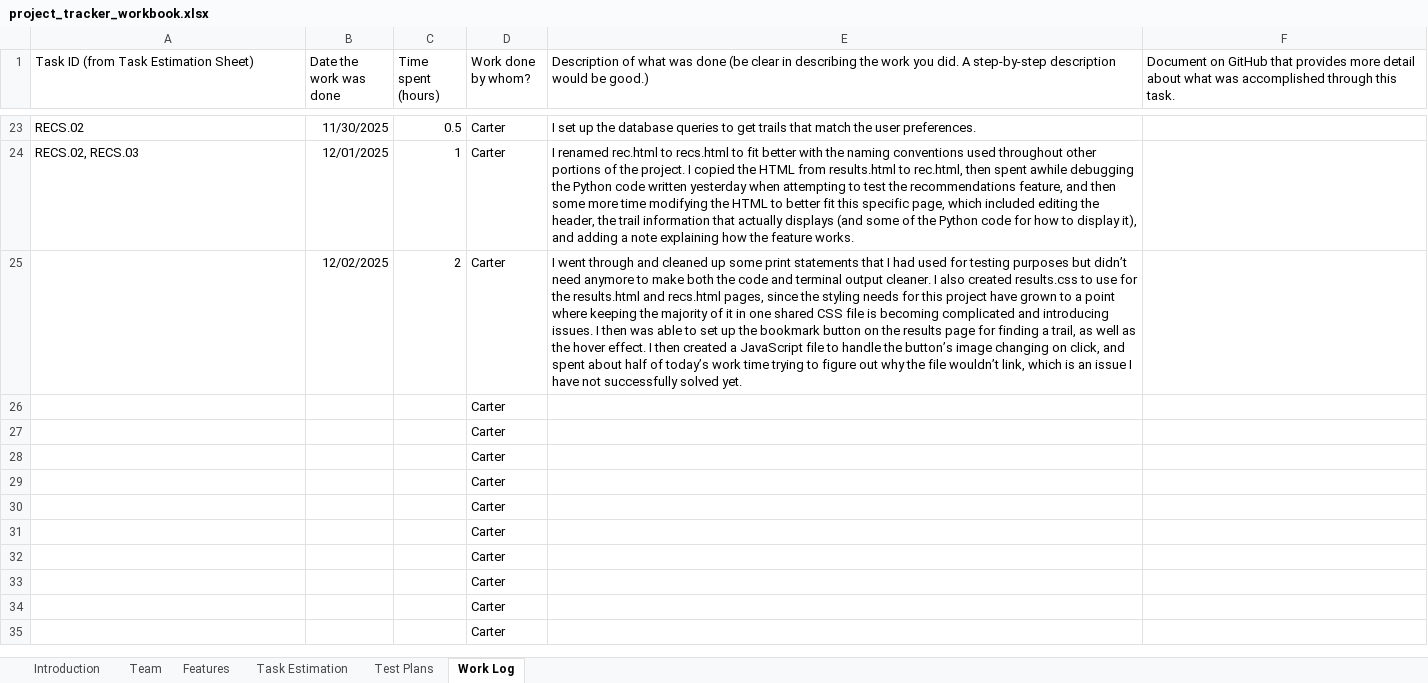
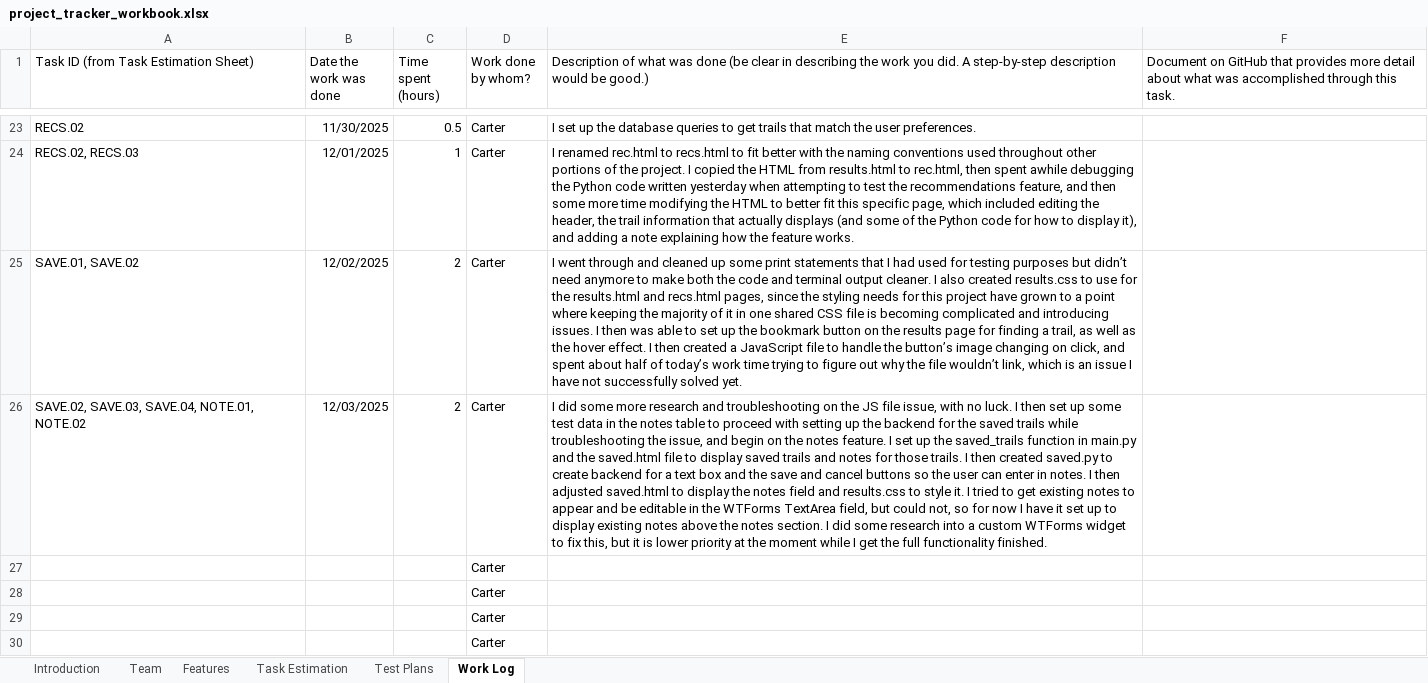
Before and after one commit to CarterS01/TrailFinder, an Excel workbook: project_tracker_workbook.xlsx, sheet Work Log, drawn as a sheet; only a part is shown, gaps mark what is left out; the shorter side is filled out with more unchanged rows; values as stored, in another font and other column widths than the file's, no borders; removed rows and columns are numbered as before the commit, all else as after; the diff names each change by its address in the sheet, - before the commit and + after, or states it on an @@ line.

Commit message:
I did some more research and troubleshooting on the JS file issue, with no luck. I then set up some test data in the notes table to proceed with setting up the backend for the saved trails while troubleshooting the issue, and begin on the notes feature. I set up the saved_trails function in main.py and the saved.html file to display saved trails and notes for those trails. I then created saved.py to create backend for a text box and the save and cancel buttons so the user can enter in notes. I then adjusted saved.html to display the notes field and results.css to style it. I tried to get existing notes to appear and be editable in the WTForms TextArea field, but could not, so for now I have it set up to display existing notes above the notes section. I did some research into a custom WTForms widget to fix this, but it is lower priority at the moment while I get the full functionality finished.

```diff
--- a/project_tracker_workbook.xlsx (sheet Work Log)
+++ b/project_tracker_workbook.xlsx (sheet Work Log)
-A25: (empty)
+A25: SAVE.01, SAVE.02
-row 26:  |  |  | Carter
+row 26: SAVE.02, SAVE.03, SAVE.04, NOTE.01, NOTE.02 | 12/03/2025 | 2 | Carter | I did some more research and troubleshooting on the JS file issue, with no luck. I then set up some test data in the notes table to proceed with setting up the backend for the saved trails while troubleshooting the issue, and begin on the notes feature. I set up the saved_trails function in main.py and the saved.html file to display saved trails and notes for those trails. I then created saved.py to create backend for a text box and the save and cancel buttons so the user can enter in notes. I then adjusted saved.html to display the notes field and results.css to style it. I tried to get existing notes to appear and be editable in the WTForms TextArea field, but could not, so for now I have it set up to display existing notes above the notes section. I did some research into a custom WTForms widget to fix this, but it is lower priority at the moment while I get the full functionality finished.
```
Also changed, not shown: charts or pictures, 6 other files.
